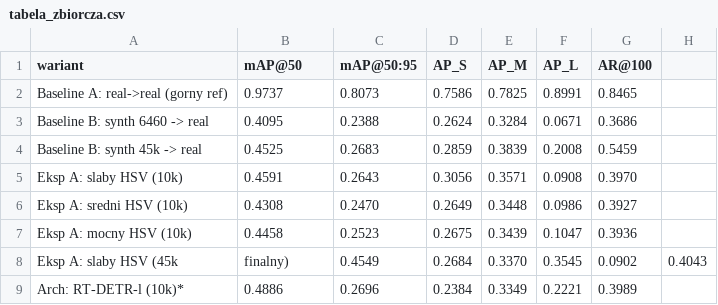
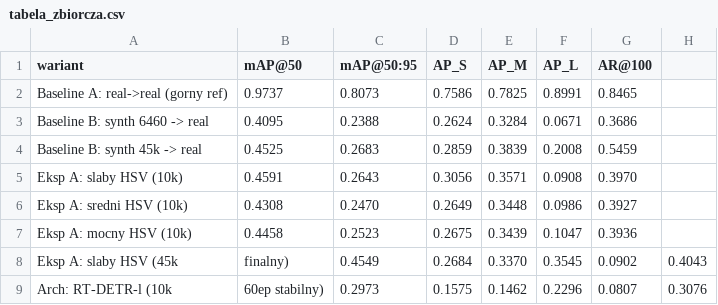
Before and after one commit to JakubPaszke/rareplanes-domain-shift, a CSV file: results/tabela_zbiorcza.csv, drawn as a sheet; removed rows and columns are numbered as before the commit, all else as after; the diff names each change by its address in the sheet, - before the commit and + after, or states it on an @@ line.

Commit message:
RT-DETR stabilny (60ep): odkrycie - transformer gorzej transferuje cross-domain
- Stabilny RT-DETR (lr=1e-4+cosine, mAP_syn 0.973, zero nan) -> real mAP@50 0.297
- DUZO gorzej niz YOLO (0.459) mimo 14x parametrow: overfit do domeny zrodlowej
- Mechanizm: end2end bez NMS zwraca 300 det/obraz (wszystkie sloty) na obcej domenie
- Poprzedni wynik 0.489 byl artefaktem ep.2 (niedotrenowany) - skorygowany
- notes/07 przepisane, tabela zaktualizowana

```diff
--- a/results/tabela_zbiorcza.csv
+++ b/results/tabela_zbiorcza.csv
-row 9: Arch: RT-DETR-l (10k)* | 0.4886 | 0.2696 | 0.2384 | 0.3349 | 0.2221 | 0.3989
+row 9: Arch: RT-DETR-l (10k | 60ep stabilny) | 0.2973 | 0.1575 | 0.1462 | 0.2296 | 0.0807 | 0.3076
```
Also changed, not shown: 4 other files.
